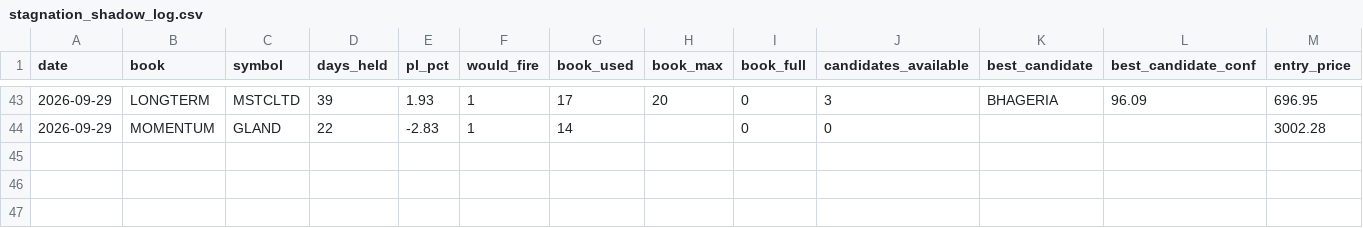
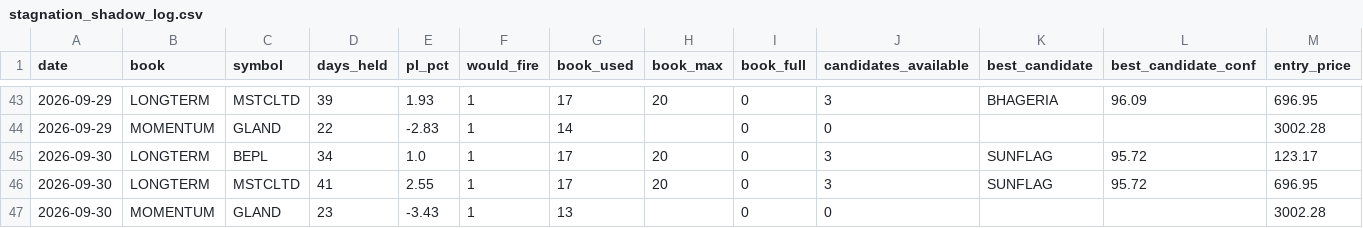
Before and after one commit to Gauravsingh257/stocks-with-gaurav, a CSV file: docs/validation/stagnation_shadow_log.csv, drawn as a sheet; only a part is shown, gaps mark what is left out; rows hold the shown columns only; the diff names each change by its address in the sheet, - before the commit and + after, or states it on an @@ line.

```diff
--- a/docs/validation/stagnation_shadow_log.csv
+++ b/docs/validation/stagnation_shadow_log.csv
+row 45: 2026-09-30 | LONGTERM | BEPL | 34 | 1.0 | 1 | 17 | 20 | 0 | 3 | SUNFLAG | 95.72 | 123.17
+row 46: 2026-09-30 | LONGTERM | MSTCLTD | 41 | 2.55 | 1 | 17 | 20 | 0 | 3 | SUNFLAG | 95.72 | 696.95
+row 47: 2026-09-30 | MOMENTUM | GLAND | 23 | -3.43 | 1 | 13 |  | 0 | 0 |  |  | 3002.28
```
